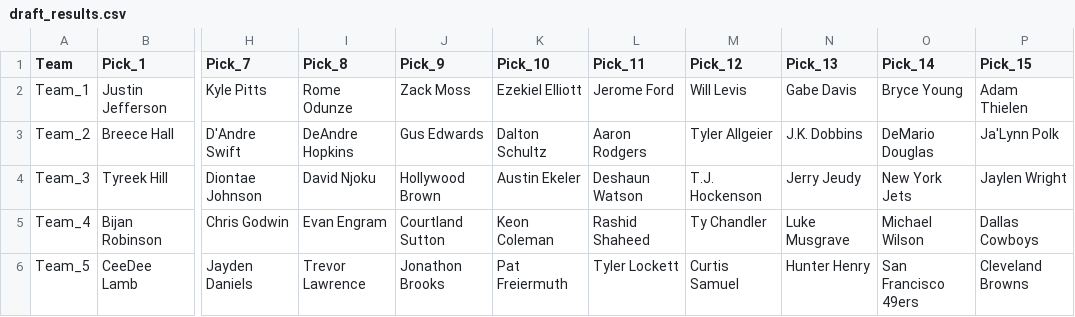
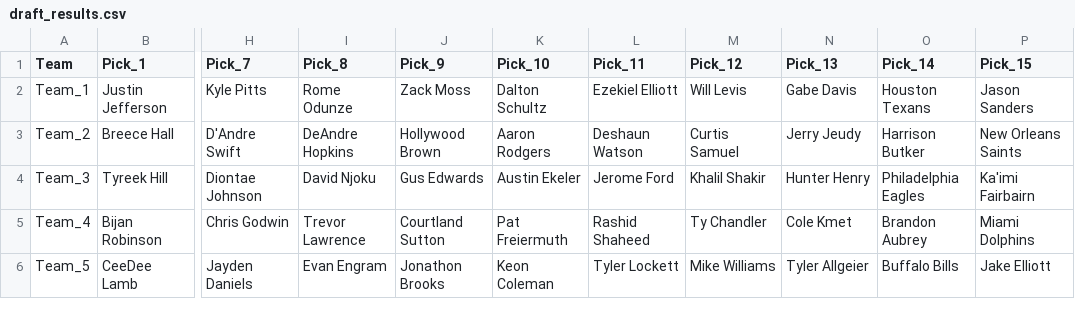
Before and after one commit to highhschool/LoGFantasyFootball, a CSV file: FantasyDrafterAI/draft_results.csv, drawn as a sheet; only a part is shown, gaps mark what is left out; the diff covers the shown part only; the diff names each change by its address in the sheet, - before the commit and + after, or states it on an @@ line.

```diff
--- a/FantasyDrafterAI/draft_results.csv
+++ b/FantasyDrafterAI/draft_results.csv
-K2 (Pick_10): Ezekiel Elliott
+K2 (Pick_10): Dalton Schultz
-L2 (Pick_11): Jerome Ford
+L2 (Pick_11): Ezekiel Elliott
-O2 (Pick_14): Bryce Young
+O2 (Pick_14): Houston Texans
-P2 (Pick_15): Adam Thielen
+P2 (Pick_15): Jason Sanders
-J3 (Pick_9): Gus Edwards
+J3 (Pick_9): Hollywood Brown
-K3 (Pick_10): Dalton Schultz
+K3 (Pick_10): Aaron Rodgers
-L3 (Pick_11): Aaron Rodgers
+L3 (Pick_11): Deshaun Watson
-M3 (Pick_12): Tyler Allgeier
+M3 (Pick_12): Curtis Samuel
-N3 (Pick_13): J.K. Dobbins
+N3 (Pick_13): Jerry Jeudy
-O3 (Pick_14): DeMario Douglas
+O3 (Pick_14): Harrison Butker
-P3 (Pick_15): Ja'Lynn Polk
+P3 (Pick_15): New Orleans Saints
-J4 (Pick_9): Hollywood Brown
+J4 (Pick_9): Gus Edwards
-L4 (Pick_11): Deshaun Watson
+L4 (Pick_11): Jerome Ford
-M4 (Pick_12): T.J. Hockenson
+M4 (Pick_12): Khalil Shakir
-N4 (Pick_13): Jerry Jeudy
+N4 (Pick_13): Hunter Henry
-O4 (Pick_14): New York Jets
+O4 (Pick_14): Philadelphia Eagles
-P4 (Pick_15): Jaylen Wright
+P4 (Pick_15): Ka'imi Fairbairn
-I5 (Pick_8): Evan Engram
+I5 (Pick_8): Trevor Lawrence
-K5 (Pick_10): Keon Coleman
+K5 (Pick_10): Pat Freiermuth
-N5 (Pick_13): Luke Musgrave
+N5 (Pick_13): Cole Kmet
-O5 (Pick_14): Michael Wilson
+O5 (Pick_14): Brandon Aubrey
-P5 (Pick_15): Dallas Cowboys
+P5 (Pick_15): Miami Dolphins
-I6 (Pick_8): Trevor Lawrence
+I6 (Pick_8): Evan Engram
-K6 (Pick_10): Pat Freiermuth
+K6 (Pick_10): Keon Coleman
-M6 (Pick_12): Curtis Samuel
+M6 (Pick_12): Mike Williams
-N6 (Pick_13): Hunter Henry
+N6 (Pick_13): Tyler Allgeier
-O6 (Pick_14): San Francisco 49ers
+O6 (Pick_14): Buffalo Bills
-P6 (Pick_15): Cleveland Browns
+P6 (Pick_15): Jake Elliott
```
Also changed, not shown: 39 edited cells elsewhere in this file, 56 other files.
